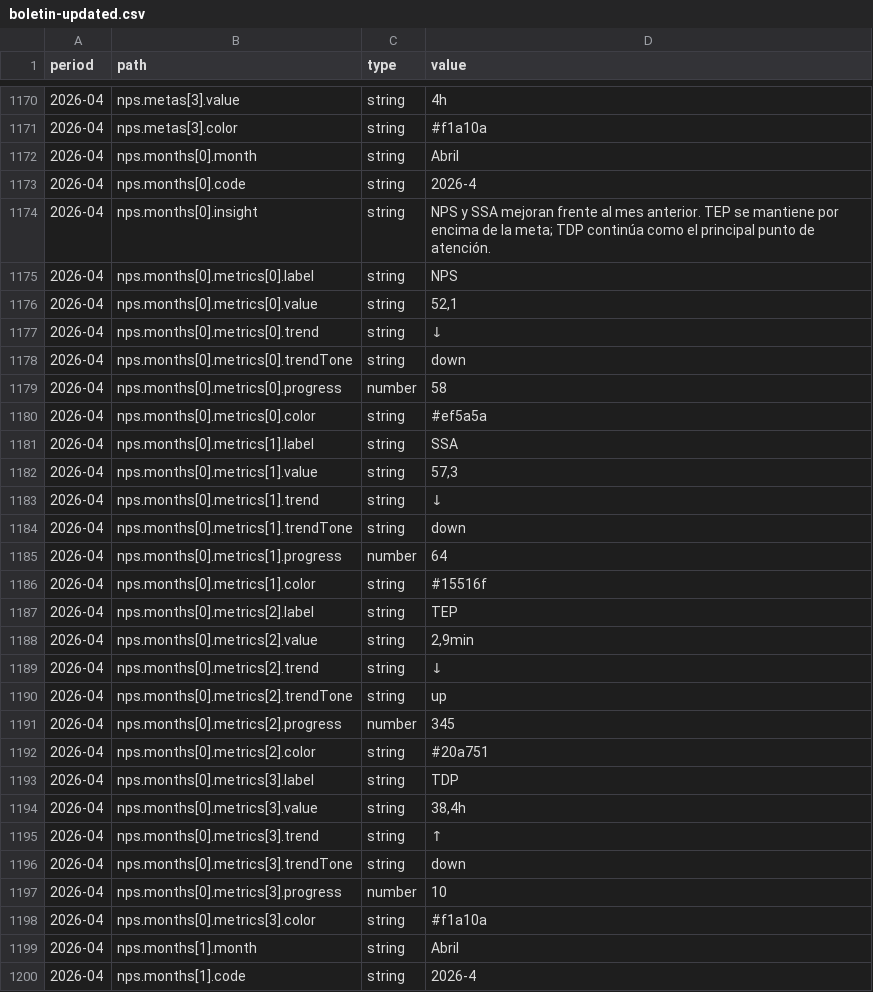
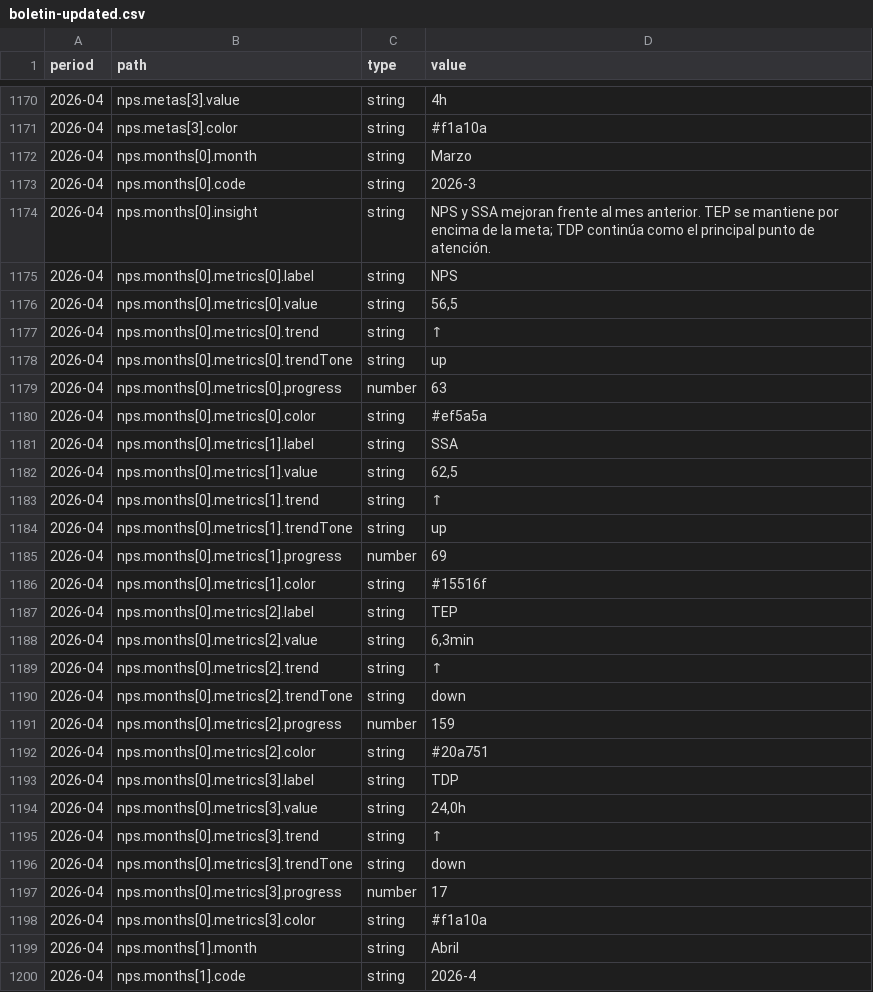
Before and after one commit to JT-Desing/boletin-de-resultados, a CSV file: data/boletin-updated.csv, drawn as a sheet; only a part is shown, gaps mark what is left out; the diff covers the shown part only.

```diff
--- a/data/boletin-updated.csv
+++ b/data/boletin-updated.csv
@@ -1171,28 +1171,28 @@ period,path,type,value
 2026-04,nps.metas[3].color,string,#f1a10a
-2026-04,nps.months[0].month,string,Abril
-2026-04,nps.months[0].code,string,2026-4
+2026-04,nps.months[0].month,string,Marzo
+2026-04,nps.months[0].code,string,2026-3
 2026-04,nps.months[0].insight,string,NPS y SSA mejoran frente al mes anterior. TEP se mantiene por encima de la meta; TDP continúa como el principal punto de atención.
 2026-04,nps.months[0].metrics[0].label,string,NPS
-2026-04,nps.months[0].metrics[0].value,string,"52,1"
-2026-04,nps.months[0].metrics[0].trend,string,↓
-2026-04,nps.months[0].metrics[0].trendTone,string,down
-2026-04,nps.months[0].metrics[0].progress,number,58
+2026-04,nps.months[0].metrics[0].value,string,"56,5"
+2026-04,nps.months[0].metrics[0].trend,string,↑
+2026-04,nps.months[0].metrics[0].trendTone,string,up
+2026-04,nps.months[0].metrics[0].progress,number,63
 2026-04,nps.months[0].metrics[0].color,string,#ef5a5a
 2026-04,nps.months[0].metrics[1].label,string,SSA
-2026-04,nps.months[0].metrics[1].value,string,"57,3"
-2026-04,nps.months[0].metrics[1].trend,string,↓
-2026-04,nps.months[0].metrics[1].trendTone,string,down
-2026-04,nps.months[0].metrics[1].progress,number,64
+2026-04,nps.months[0].metrics[1].value,string,"62,5"
+2026-04,nps.months[0].metrics[1].trend,string,↑
+2026-04,nps.months[0].metrics[1].trendTone,string,up
+2026-04,nps.months[0].metrics[1].progress,number,69
 2026-04,nps.months[0].metrics[1].color,string,#15516f
 2026-04,nps.months[0].metrics[2].label,string,TEP
-2026-04,nps.months[0].metrics[2].value,string,"2,9min"
-2026-04,nps.months[0].metrics[2].trend,string,↓
-2026-04,nps.months[0].metrics[2].trendTone,string,up
-2026-04,nps.months[0].metrics[2].progress,number,345
+2026-04,nps.months[0].metrics[2].value,string,"6,3min"
+2026-04,nps.months[0].metrics[2].trend,string,↑
+2026-04,nps.months[0].metrics[2].trendTone,string,down
+2026-04,nps.months[0].metrics[2].progress,number,159
 2026-04,nps.months[0].metrics[2].color,string,#20a751
 2026-04,nps.months[0].metrics[3].label,string,TDP
-2026-04,nps.months[0].metrics[3].value,string,"38,4h"
+2026-04,nps.months[0].metrics[3].value,string,"24,0h"
 2026-04,nps.months[0].metrics[3].trend,string,↑
 2026-04,nps.months[0].metrics[3].trendTone,string,down
-2026-04,nps.months[0].metrics[3].progress,number,10
+2026-04,nps.months[0].metrics[3].progress,number,17
 2026-04,nps.months[0].metrics[3].color,string,#f1a10a
```
Also changed, not shown: 16 edited cells elsewhere in this file, 2 other files.
